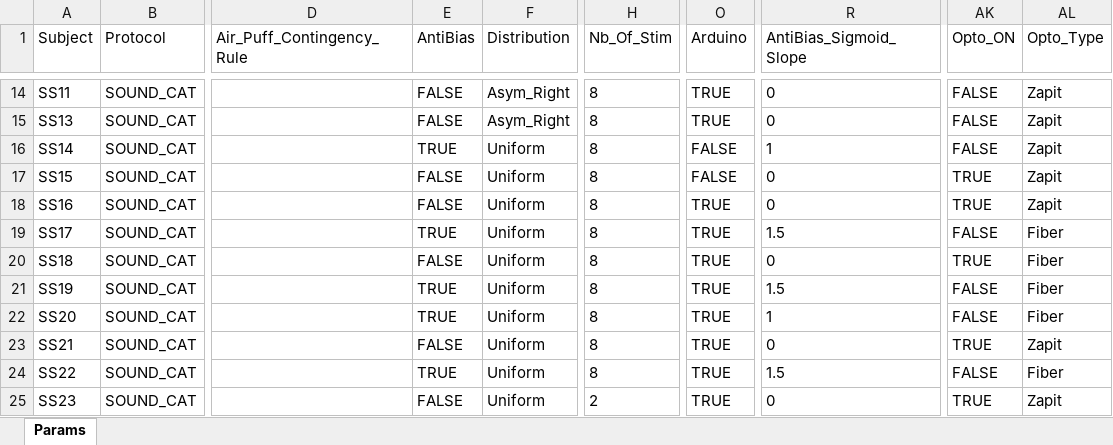
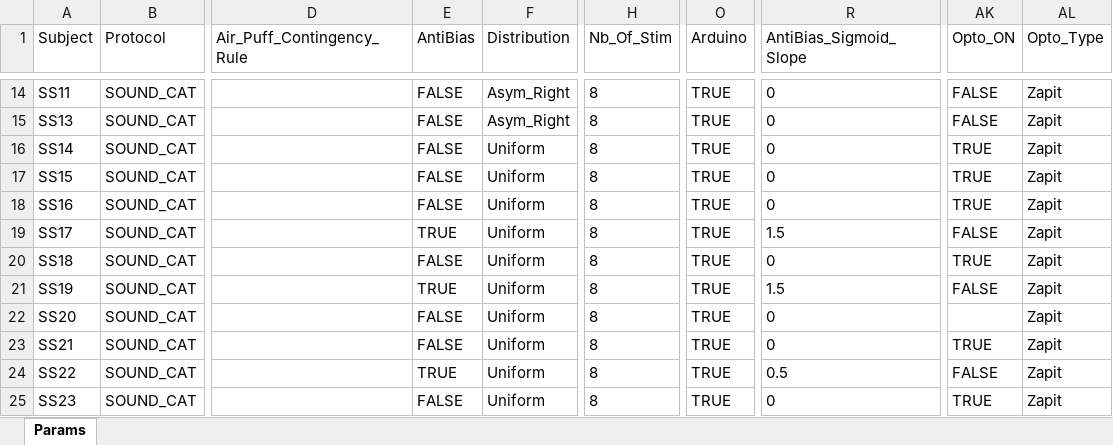
Before and after one commit to serkanshentyurk/behaviour_rig, an Excel workbook: Params/Mouse_Room_Params.xlsx, sheet Params, drawn as a sheet; only a part is shown, gaps mark what is left out; values as stored, in another font and other column widths than the file's, no borders; the diff names each change by its address in the sheet, - before the commit and + after, or states it on an @@ line.

Commit message:
new expert mice

```diff
--- a/Params/Mouse_Room_Params.xlsx (sheet Params)
+++ b/Params/Mouse_Room_Params.xlsx (sheet Params)
-E16 (AntiBias): TRUE
+E16 (AntiBias): FALSE
-O16:O17 (Arduino): FALSE
+O16:O17 (Arduino): TRUE
-R16 (AntiBias_Sigmoid_Slope): 1
+R16 (AntiBias_Sigmoid_Slope): 0
-AK16 (Opto_ON): FALSE
+AK16 (Opto_ON): TRUE
-AL19:AL22 (Opto_Type): Fiber
+AL19:AL22 (Opto_Type): Zapit
-E22 (AntiBias): TRUE
+E22 (AntiBias): FALSE
-R22 (AntiBias_Sigmoid_Slope): 1
+R22 (AntiBias_Sigmoid_Slope): 0
-AK22 (Opto_ON): FALSE
+AK22 (Opto_ON): (empty)
-R24 (AntiBias_Sigmoid_Slope): 1.5
+R24 (AntiBias_Sigmoid_Slope): 0.5
-AL24 (Opto_Type): Fiber
+AL24 (Opto_Type): Zapit
-H25 (Nb_Of_Stim): 2
+H25 (Nb_Of_Stim): 8
```
